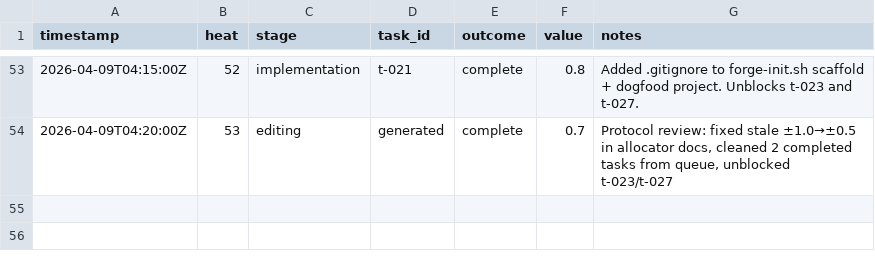
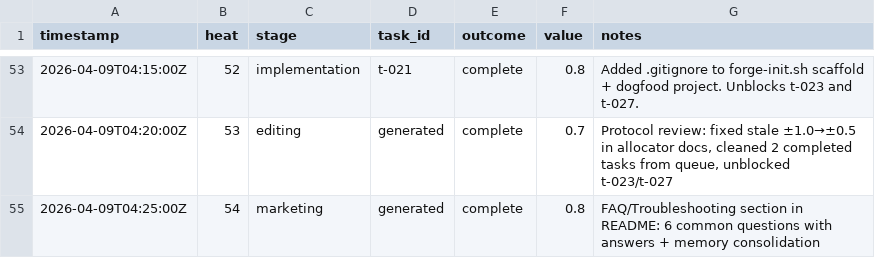
Before and after one commit to mangeshgupte/smithy2, a TSV file: worklog.tsv, drawn as a sheet; only a part is shown, gaps mark what is left out; the diff names each change by its address in the sheet, - before the commit and + after, or states it on an @@ line.

Commit message:
[marketing] Heat 54 logging: FAQ complete, state updated

```diff
--- a/worklog.tsv
+++ b/worklog.tsv
+row 55: 2026-04-09T04:25:00Z | 54 | marketing | generated | complete | 0.8 | FAQ/Troubleshooting section in README: 6 common questions with answers + memory consolidation
```
Also changed, not shown: 1 other file.
